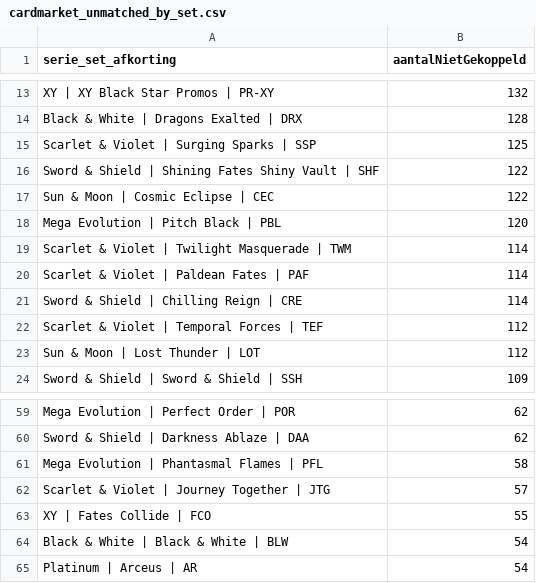
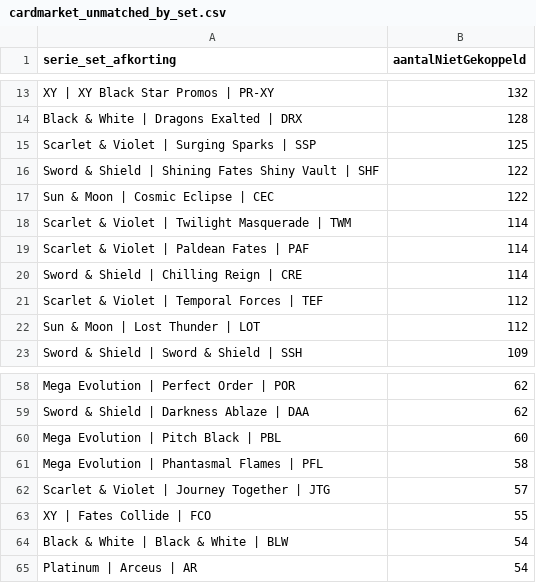
Before and after one commit to Tillie007/Pokemon-tcg-checklist, a CSV file: cardmarket_unmatched_by_set.csv, drawn as a sheet; only a part is shown, gaps mark what is left out; removed rows and columns are numbered as before the commit, all else as after; the diff names each change by its address in the sheet, - before the commit and + after, or states it on an @@ line.

```diff
--- a/cardmarket_unmatched_by_set.csv
+++ b/cardmarket_unmatched_by_set.csv
-row 18: Mega Evolution | Pitch Black | PBL | 120
+row 60: Mega Evolution | Pitch Black | PBL | 60
```
Also changed, not shown: cardmarket_manual_set_map.csv, cardmarket_set_mapping_candidates.csv, 4 other files.
